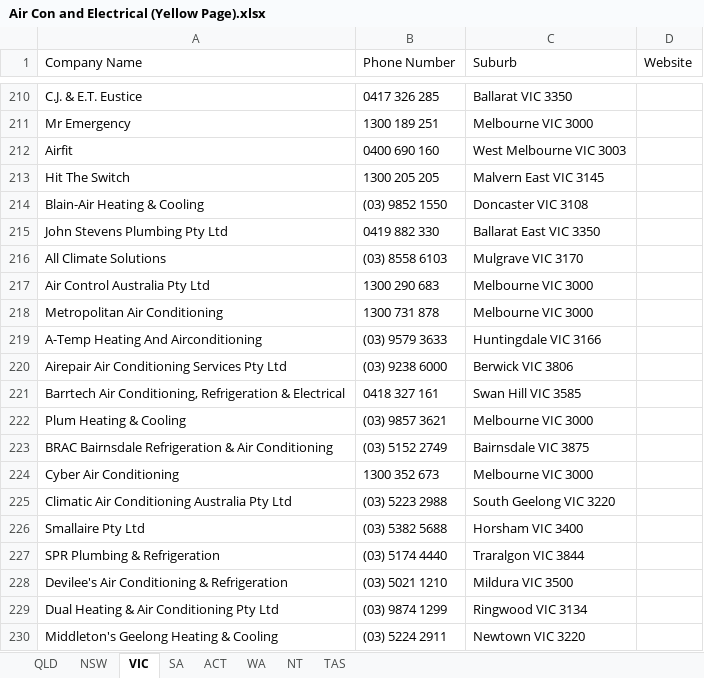
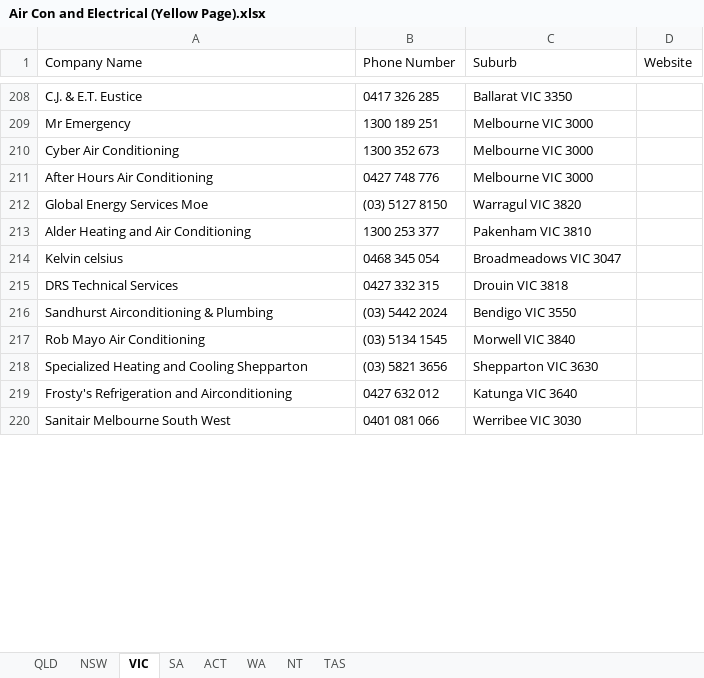
Before and after one commit to Andrewl920/WebScraping_Company, an Excel workbook: Air Con and Electrical (Yellow Page).xlsx, sheet VIC, drawn as a sheet; only a part is shown, gaps mark what is left out; the shorter side is filled out with more unchanged rows; values as stored, in another font and other column widths than the file's, no borders; the diff covers the shown part only; the diff names each change by its address in the sheet, - before the commit and + after, or states it on an @@ line.

```diff
--- a/Air Con and Electrical (Yellow Page).xlsx (sheet VIC)
+++ b/Air Con and Electrical (Yellow Page).xlsx (sheet VIC)
-row 212: Airfit | 0400 690 160 | West Melbourne VIC 3003
-row 213: Hit The Switch | 1300 205 205 | Malvern East VIC 3145
-row 214: Blain-Air Heating & Cooling | (03) 9852 1550 | Doncaster VIC 3108
-row 215: John Stevens Plumbing Pty Ltd | 0419 882 330 | Ballarat East VIC 3350
-row 216: All Climate Solutions | (03) 8558 6103 | Mulgrave VIC 3170
-row 217: Air Control Australia Pty Ltd | 1300 290 683 | Melbourne VIC 3000
-row 218: Metropolitan Air Conditioning | 1300 731 878 | Melbourne VIC 3000
-row 219: A-Temp Heating And Airconditioning | (03) 9579 3633 | Huntingdale VIC 3166
-row 220: Airepair Air Conditioning Services Pty Ltd | (03) 9238 6000 | Berwick VIC 3806
-row 221: Barrtech Air Conditioning, Refrigeration & Electrical | 0418 327 161 | Swan Hill VIC 3585
-row 222: Plum Heating & Cooling | (03) 9857 3621 | Melbourne VIC 3000
-row 223: BRAC Bairnsdale Refrigeration & Air Conditioning | (03) 5152 2749 | Bairnsdale VIC 3875
-row 225: Climatic Air Conditioning Australia Pty Ltd | (03) 5223 2988 | South Geelong VIC 3220
-row 226: Smallaire Pty Ltd | (03) 5382 5688 | Horsham VIC 3400
-row 227: SPR Plumbing & Refrigeration | (03) 5174 4440 | Traralgon VIC 3844
-row 228: Devilee's Air Conditioning & Refrigeration | (03) 5021 1210 | Mildura VIC 3500
-row 229: Dual Heating & Air Conditioning Pty Ltd | (03) 9874 1299 | Ringwood VIC 3134
-row 230: Middleton's Geelong Heating & Cooling | (03) 5224 2911 | Newtown VIC 3220
```
Also changed, not shown: 118 removed rows elsewhere in this sheet, sheet NSW, sheet QLD, sheet SA, sheet WA, 2 other files.
